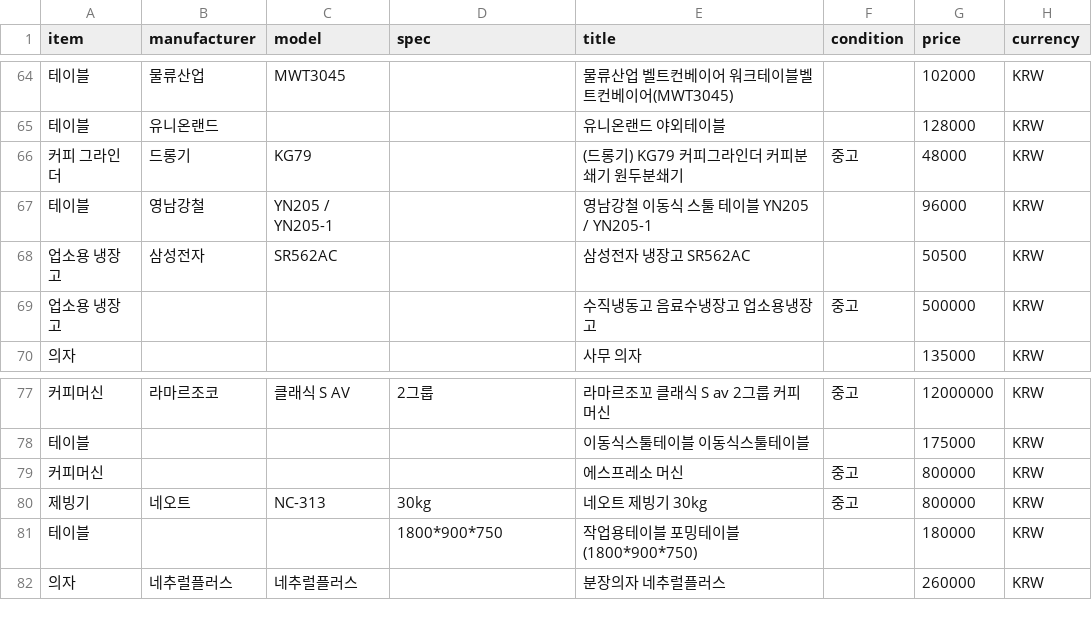
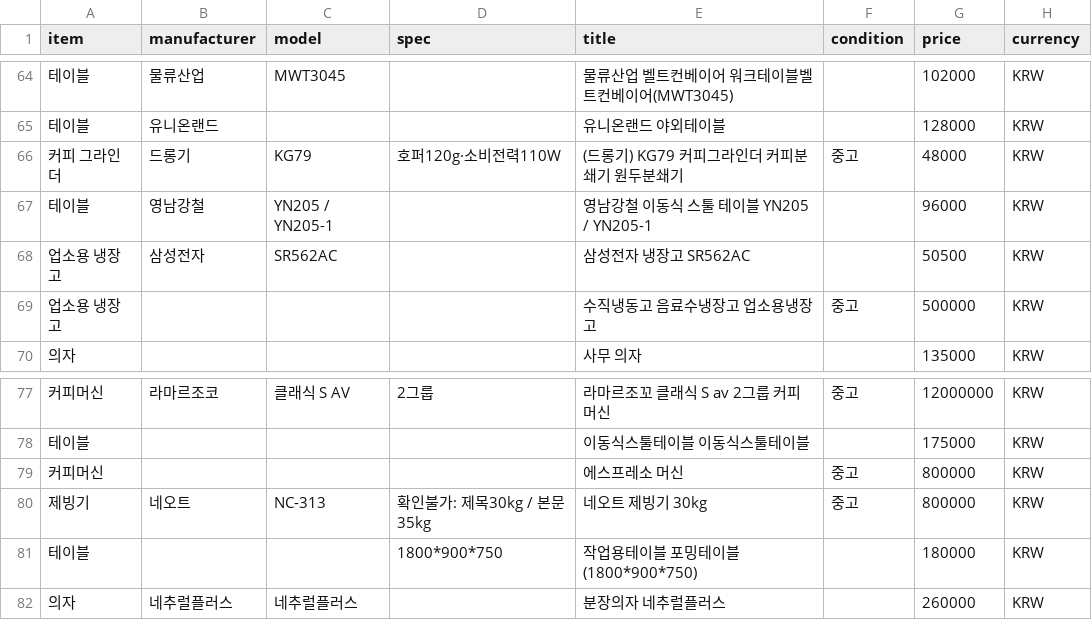
Before and after one commit to sinseungu837-web/ieogage, a CSV file: data/listings.csv, drawn as a sheet; only a part is shown, gaps mark what is left out; the diff covers the shown part only; the diff names each change by its address in the sheet, - before the commit and + after, or states it on an @@ line.

```diff
--- a/data/listings.csv
+++ b/data/listings.csv
-D66 (spec): (empty)
+D66 (spec): 호퍼120g·소비전력110W
-D80 (spec): 30kg
+D80 (spec): 확인불가: 제목30kg / 본문35kg
```
Also changed, not shown: 2 added rows and 11 edited cells elsewhere in this file, data/manual_reviews.csv, 5 other files.
